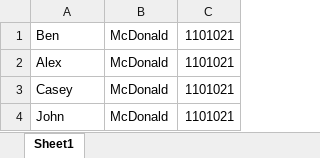
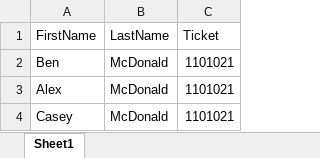
Before and after one commit to donconn3/excel-scroll-winner, an Excel workbook: Test Files/raffle-test-data-small.xlsx, sheet Sheet1, drawn as a sheet; only a part is shown; the shorter side is filled out with more unchanged rows; values as stored, in another font and other column widths than the file's, no borders; the diff names each change by its address in the sheet, - before the commit and + after, or states it on an @@ line.

```diff
--- a/Test Files/raffle-test-data-small.xlsx (sheet Sheet1)
+++ b/Test Files/raffle-test-data-small.xlsx (sheet Sheet1)
+row 1: FirstName | LastName | Ticket
```
Also changed, not shown: 4 other files.
